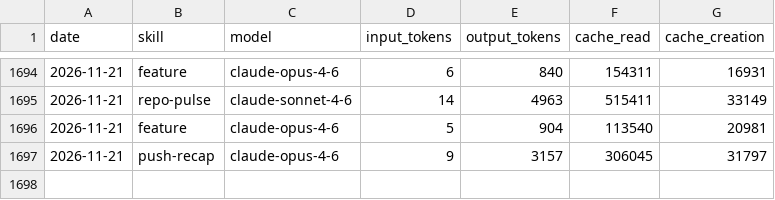
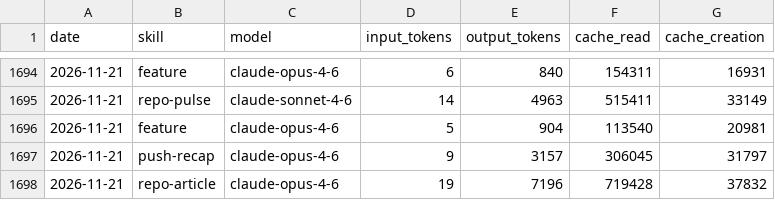
Before and after one commit to AITOBIAS04/CHORUS, a CSV file: memory/token-usage.csv, drawn as a sheet; only a part is shown, gaps mark what is left out.

Commit message:
chore(repo-article): auto-commit 2026-11-21

```diff
--- a/memory/token-usage.csv
+++ b/memory/token-usage.csv
@@ -1697 +1697,2 @@ date,skill,model,input_tokens,output_tokens,cache_read,cache_creation
 2026-11-21,push-recap,claude-opus-4-6,9,3157,306045,31797
+2026-11-21,repo-article,claude-opus-4-6,19,7196,719428,37832
```
Also changed, not shown: 5 other files.
